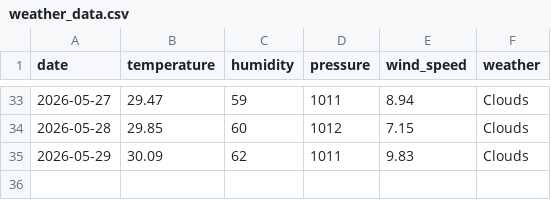
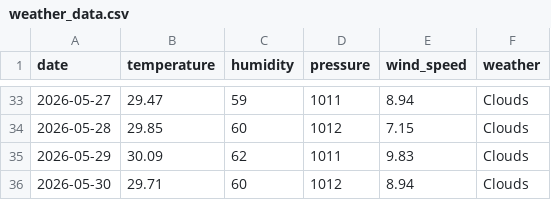
Before and after one commit to pranavkaple9/Bangalore_dataset, a CSV file: weather_data.csv, drawn as a sheet; only a part is shown, gaps mark what is left out.

```diff
--- a/weather_data.csv
+++ b/weather_data.csv
@@ -35 +35,2 @@ date,temperature,humidity,pressure,wind_speed,weather
 2026-05-29,30.09,62,1011,9.83,Clouds
+2026-05-30,29.71,60,1012,8.94,Clouds
```
